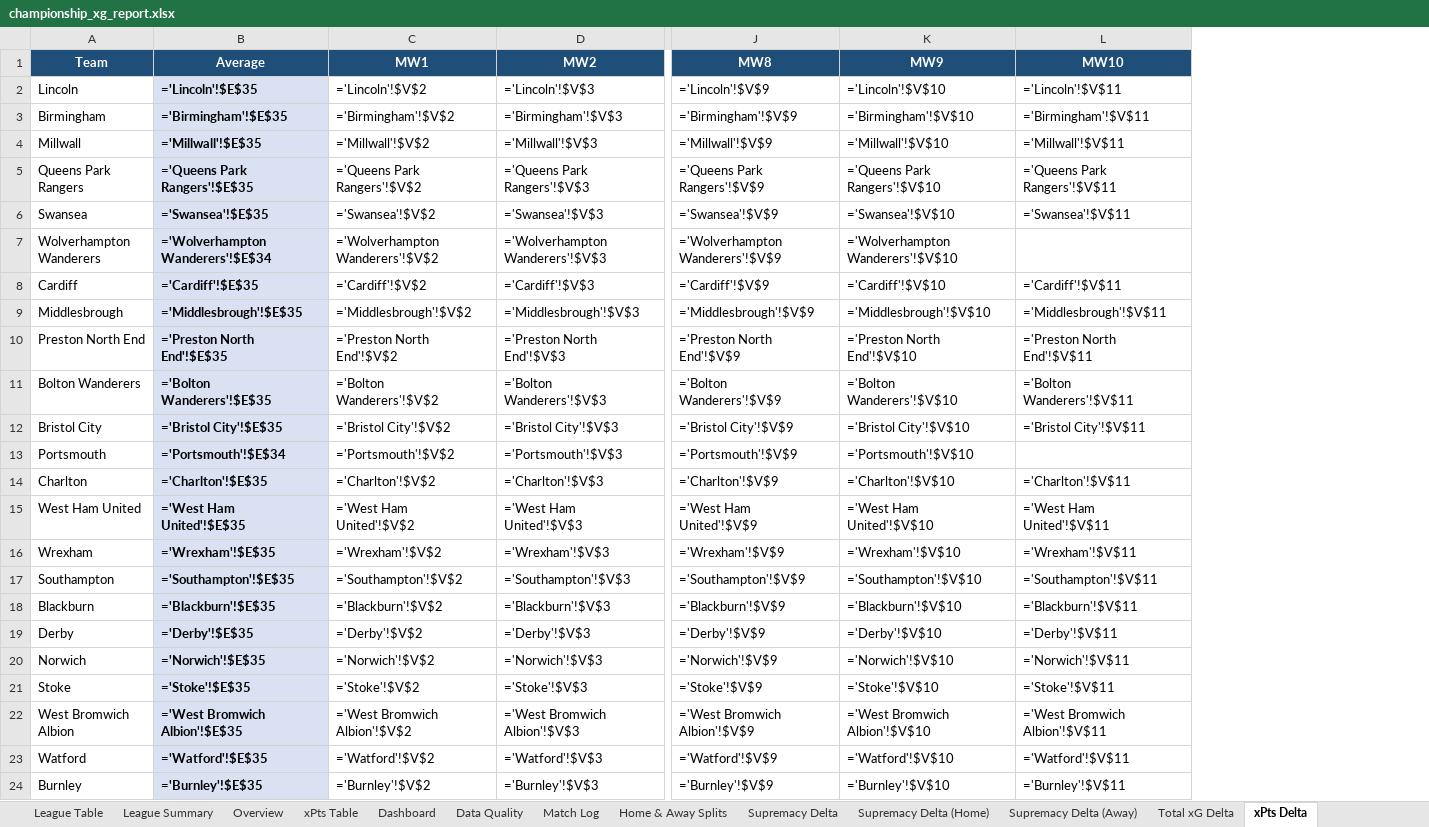
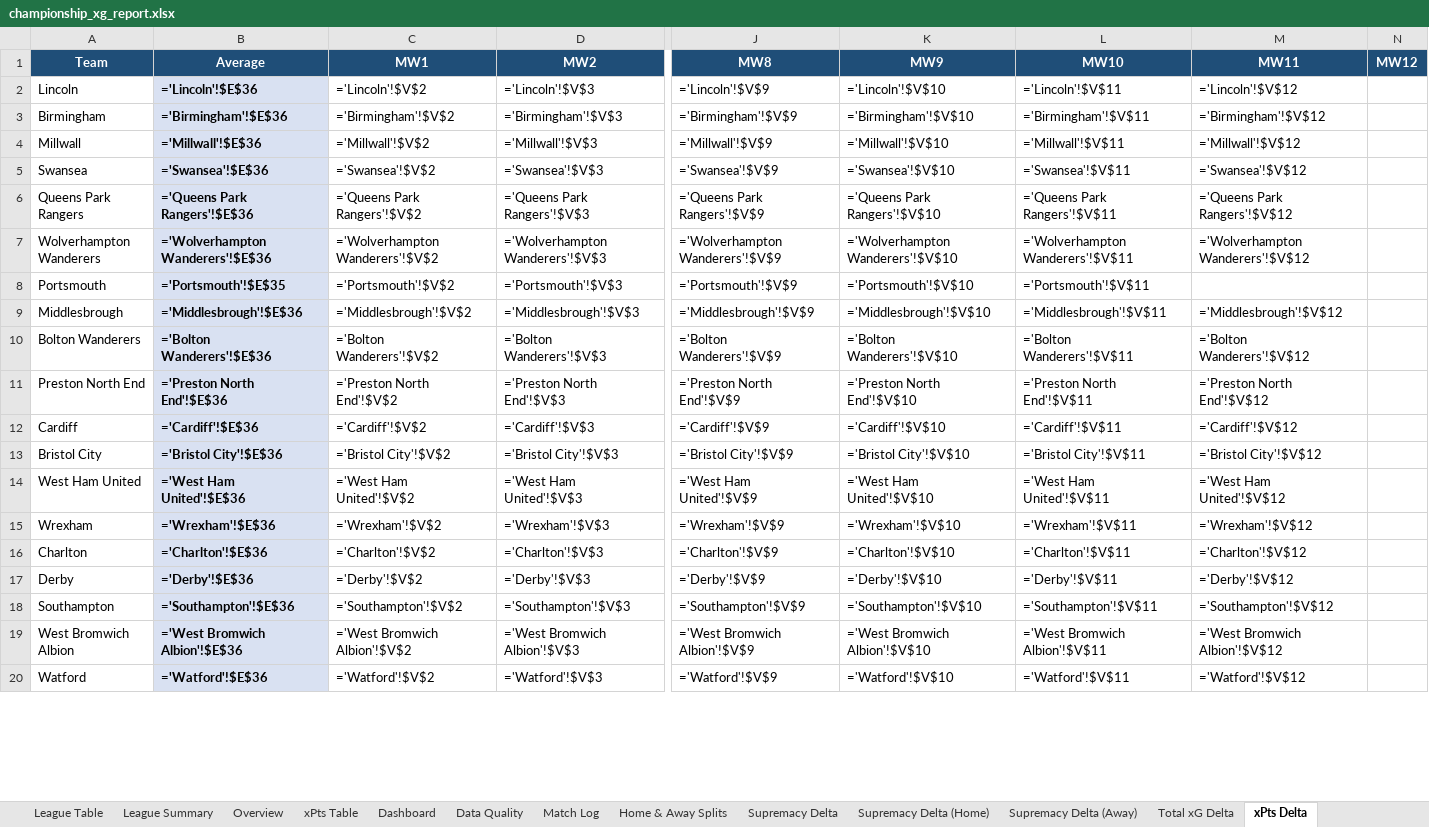
Before and after one commit to boylealert0209/efl-xg-model, an Excel workbook: data/championship_xg_report.xlsx, sheet xPts Delta, drawn as a sheet; only a part is shown, gaps mark what is left out; values as stored, in another font and other column widths than the file's, no borders; formulas without a stored value are shown as written; conditional formats not drawn; removed rows and columns are numbered as before the commit, all else as after; rows hold the shown columns only; the diff covers the shown part only; the diff names each change by its address in the sheet, - before the commit and + after, or states it on an @@ line.

```diff
--- a/data/championship_xg_report.xlsx (sheet xPts Delta)
+++ b/data/championship_xg_report.xlsx (sheet xPts Delta)
+column M (MW11), rows 2-4: ='Lincoln'!$V$12 | ='Birmingham'!$V$12 | ='Millwall'!$V$12; rows 6-7: ='Queens Park Rangers'!$V$12 | ='Wolverhampton Wanderers'!$V$12; row 9: ='Middlesbrough'!$V$12; row 11: ='Preston North End'!$V$12; rows 13-15: ='Bristol City'!$V$12 | ='West Ham United'!$V$12 | ='Wrexham'!$V$12; rows 18-20: ='Southampton'!$V$12 | ='West Bromwich Albion'!$V$12 | ='Watford'!$V$12
+column N (MW12), empty
-B2 (Average): ='Lincoln'!$E$35
+B2 (Average): ='Lincoln'!$E$36
-B3 (Average): ='Birmingham'!$E$35
+B3 (Average): ='Birmingham'!$E$36
-B4 (Average): ='Millwall'!$E$35
+B4 (Average): ='Millwall'!$E$36
+row 5: Swansea | ='Swansea'!$E$36 | ='Swansea'!$V$2 | ='Swansea'!$V$3 | ='Swansea'!$V$9 | ='Swansea'!$V$10 | ='Swansea'!$V$11 | ='Swansea'!$V$12
-B6 (Average): ='Queens Park Rangers'!$E$35
+B6 (Average): ='Queens Park Rangers'!$E$36
-row 6: Swansea | ='Swansea'!$E$35 | ='Swansea'!$V$2 | ='Swansea'!$V$3 | ='Swansea'!$V$9 | ='Swansea'!$V$10 | ='Swansea'!$V$11
-B7 (Average): ='Wolverhampton Wanderers'!$E$34
+B7 (Average): ='Wolverhampton Wanderers'!$E$36
-L7 (MW10): (empty)
+L7 (MW10): ='Wolverhampton Wanderers'!$V$11
-row 8: Cardiff | ='Cardiff'!$E$35 | ='Cardiff'!$V$2 | ='Cardiff'!$V$3 | ='Cardiff'!$V$9 | ='Cardiff'!$V$10 | ='Cardiff'!$V$11
+row 8: Portsmouth | ='Portsmouth'!$E$35 | ='Portsmouth'!$V$2 | ='Portsmouth'!$V$3 | ='Portsmouth'!$V$9 | ='Portsmouth'!$V$10 | ='Portsmouth'!$V$11
-B9 (Average): ='Middlesbrough'!$E$35
+B9 (Average): ='Middlesbrough'!$E$36
+row 10: Bolton Wanderers | ='Bolton Wanderers'!$E$36 | ='Bolton Wanderers'!$V$2 | ='Bolton Wanderers'!$V$3 | ='Bolton Wanderers'!$V$9 | ='Bolton Wanderers'!$V$10 | ='Bolton Wanderers'!$V$11 | ='Bolton Wanderers'!$V$12
-B11 (Average): ='Preston North End'!$E$35
+B11 (Average): ='Preston North End'!$E$36
-row 11: Bolton Wanderers | ='Bolton Wanderers'!$E$35 | ='Bolton Wanderers'!$V$2 | ='Bolton Wanderers'!$V$3 | ='Bolton Wanderers'!$V$9 | ='Bolton Wanderers'!$V$10 | ='Bolton Wanderers'!$V$11
+row 12: Cardiff | ='Cardiff'!$E$36 | ='Cardiff'!$V$2 | ='Cardiff'!$V$3 | ='Cardiff'!$V$9 | ='Cardiff'!$V$10 | ='Cardiff'!$V$11 | ='Cardiff'!$V$12
-B13 (Average): ='Bristol City'!$E$35
+B13 (Average): ='Bristol City'!$E$36
-row 13: Portsmouth | ='Portsmouth'!$E$34 | ='Portsmouth'!$V$2 | ='Portsmouth'!$V$3 | ='Portsmouth'!$V$9 | ='Portsmouth'!$V$10
-row 14: Charlton | ='Charlton'!$E$35 | ='Charlton'!$V$2 | ='Charlton'!$V$3 | ='Charlton'!$V$9 | ='Charlton'!$V$10 | ='Charlton'!$V$11
-B14 (Average): ='West Ham United'!$E$35
+B14 (Average): ='West Ham United'!$E$36
-B15 (Average): ='Wrexham'!$E$35
+B15 (Average): ='Wrexham'!$E$36
+row 16: Charlton | ='Charlton'!$E$36 | ='Charlton'!$V$2 | ='Charlton'!$V$3 | ='Charlton'!$V$9 | ='Charlton'!$V$10 | ='Charlton'!$V$11 | ='Charlton'!$V$12
+row 17: Derby | ='Derby'!$E$36 | ='Derby'!$V$2 | ='Derby'!$V$3 | ='Derby'!$V$9 | ='Derby'!$V$10 | ='Derby'!$V$11 | ='Derby'!$V$12
-B18 (Average): ='Southampton'!$E$35
+B18 (Average): ='Southampton'!$E$36
-row 18: Blackburn | ='Blackburn'!$E$35 | ='Blackburn'!$V$2 | ='Blackburn'!$V$3 | ='Blackburn'!$V$9 | ='Blackburn'!$V$10 | ='Blackburn'!$V$11
-row 19: Derby | ='Derby'!$E$35 | ='Derby'!$V$2 | ='Derby'!$V$3 | ='Derby'!$V$9 | ='Derby'!$V$10 | ='Derby'!$V$11
-row 20: Norwich | ='Norwich'!$E$35 | ='Norwich'!$V$2 | ='Norwich'!$V$3 | ='Norwich'!$V$9 | ='Norwich'!$V$10 | ='Norwich'!$V$11
-row 21: Stoke | ='Stoke'!$E$35 | ='Stoke'!$V$2 | ='Stoke'!$V$3 | ='Stoke'!$V$9 | ='Stoke'!$V$10 | ='Stoke'!$V$11
-B19 (Average): ='West Bromwich Albion'!$E$35
+B19 (Average): ='West Bromwich Albion'!$E$36
-B20 (Average): ='Watford'!$E$35
+B20 (Average): ='Watford'!$E$36
-row 24: Burnley | ='Burnley'!$E$35 | ='Burnley'!$V$2 | ='Burnley'!$V$3 | ='Burnley'!$V$9 | ='Burnley'!$V$10 | ='Burnley'!$V$11
```
Also changed, not shown: 4 added rows and 1 edited cell elsewhere in this sheet, sheet League Summary, sheet Total xG Delta, sheet Overview, sheet Home & Away Splits, sheet Match Log, sheet League Table, 30 more sheets, charts or pictures, 5 other files.
